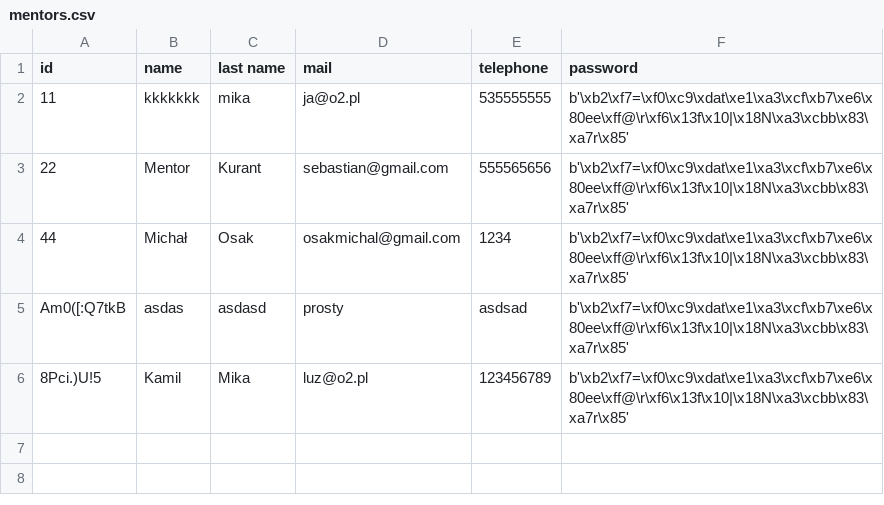
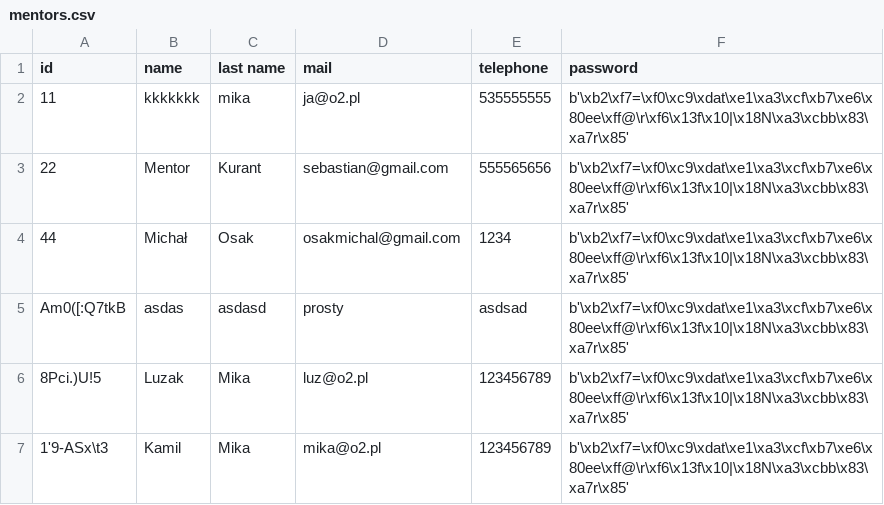
Before and after one commit to patiem/ccms-for-school-python-flask-SQLAlchemy, a CSV file: csv/mentors.csv, drawn as a sheet.

```diff
--- a/csv/mentors.csv
+++ b/csv/mentors.csv
@@ -5,2 +5,3 @@ id;name;last name;mail;telephone;password;
 Am0([:Q7tkB;asdas;asdasd;prosty;asdsad;b'\xb2\xf7=\xf0\xc9\xdat\xe1\xa3\xcf\xb7\xe6\x80ee\xff@\r\xf6\x13f\x10|\x18N\xa3\xcbb\x83\xa7r\x85'
-8Pci.)U!5;Kamil;Mika;luz@o2.pl;123456789;b'\xb2\xf7=\xf0\xc9\xdat\xe1\xa3\xcf\xb7\xe6\x80ee\xff@\r\xf6\x13f\x10|\x18N\xa3\xcbb\x83\xa7r\x85'
+8Pci.)U!5;Luzak;Mika;luz@o2.pl;123456789;b'\xb2\xf7=\xf0\xc9\xdat\xe1\xa3\xcf\xb7\xe6\x80ee\xff@\r\xf6\x13f\x10|\x18N\xa3\xcbb\x83\xa7r\x85'
+1'9-ASx\t3;Kamil;Mika;mika@o2.pl;123456789;b'\xb2\xf7=\xf0\xc9\xdat\xe1\xa3\xcf\xb7\xe6\x80ee\xff@\r\xf6\x13f\x10|\x18N\xa3\xcbb\x83\xa7r\x85'
```
Also changed, not shown: csv/students.csv, 5 other files.
